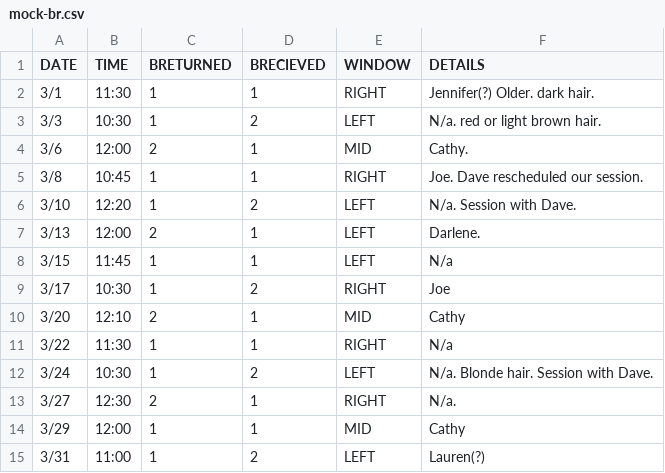
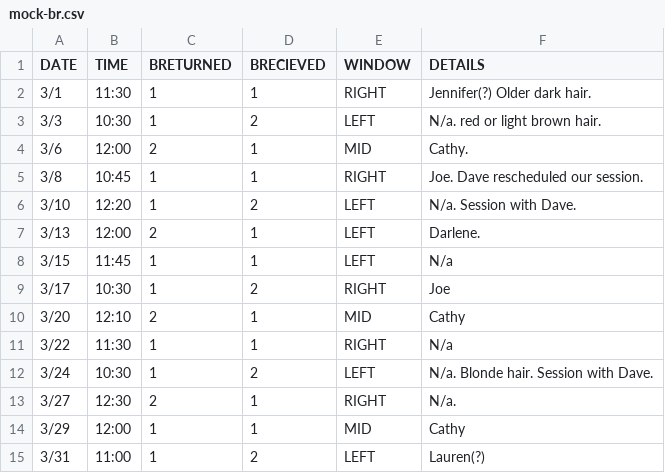
Before and after one commit to brianc2788/pydev, a CSV file: brecords-project01/mock-br.csv, drawn as a sheet.

Commit message:
Minor change to 'brformat': now handles any extraneous commas in the 'NOTES'/'DETAILS' column.

```diff
--- a/brecords-project01/mock-br.csv
+++ b/brecords-project01/mock-br.csv
@@ -1,3 +1,3 @@
 DATE,TIME,BRETURNED,BRECIEVED,WINDOW,DETAILS
-3/1,11:30,1,1,RIGHT,Jennifer(?) Older. dark hair.
+3/1,11:30,1,1,RIGHT,Jennifer(?) Older dark hair.
 3/3,10:30,1,2,LEFT,N/a. red or light brown hair.
```
Also changed, not shown: 2 other files.
